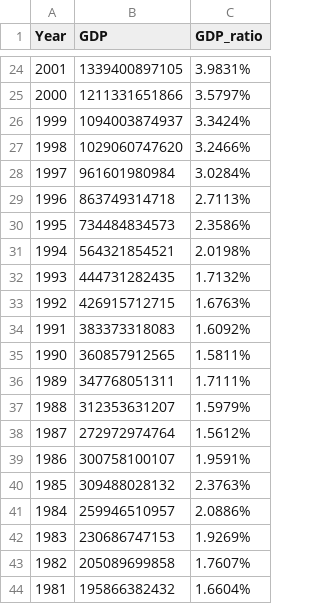
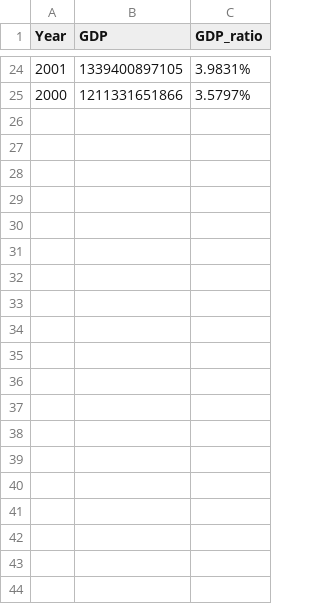
Before and after one commit to eason241008/challenge_manager, a CSV file: GDP.csv, drawn as a sheet; only a part is shown, gaps mark what is left out; the diff covers the shown part only.

```diff
--- a/GDP.csv
+++ b/GDP.csv
@@ -25,20 +25 @@ Year,GDP,GDP_ratio
 2000,1211331651866,3.5797%
-1999,1094003874937,3.3424%
-1998,1029060747620,3.2466%
-1997,961601980984,3.0284%
-1996,863749314718,2.7113%
-1995,734484834573,2.3586%
-1994,564321854521,2.0198%
-1993,444731282435,1.7132%
-1992,426915712715,1.6763%
-1991,383373318083,1.6092%
-1990,360857912565,1.5811%
-1989,347768051311,1.7111%
-1988,312353631207,1.5979%
-1987,272972974764,1.5612%
-1986,300758100107,1.9591%
-1985,309488028132,2.3763%
-1984,259946510957,2.0886%
-1983,230686747153,1.9269%
-1982,205089699858,1.7607%
-1981,195866382432,1.6604%
```
Also changed, not shown: 21 removed rows elsewhere in this file, 1 other file.
